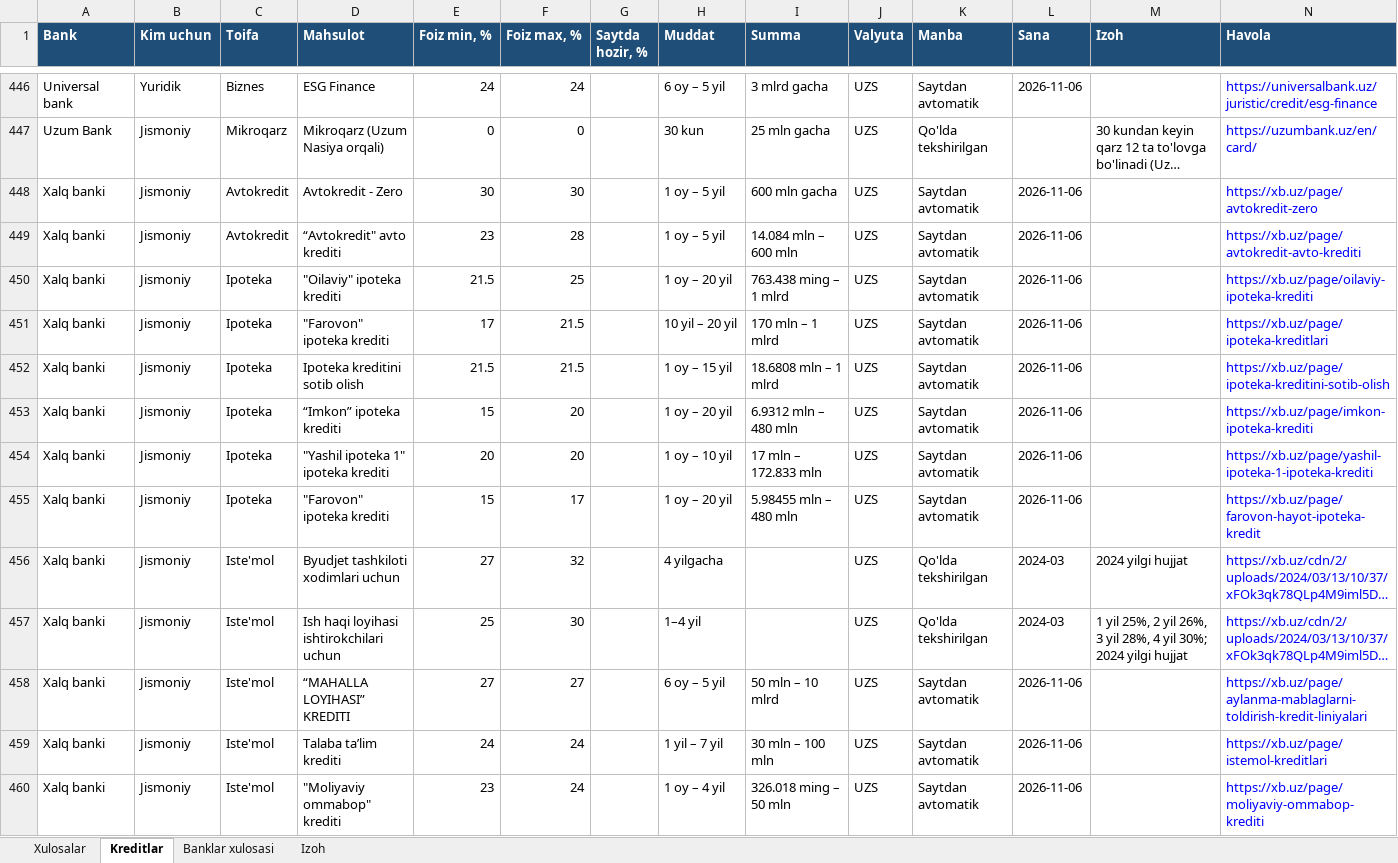
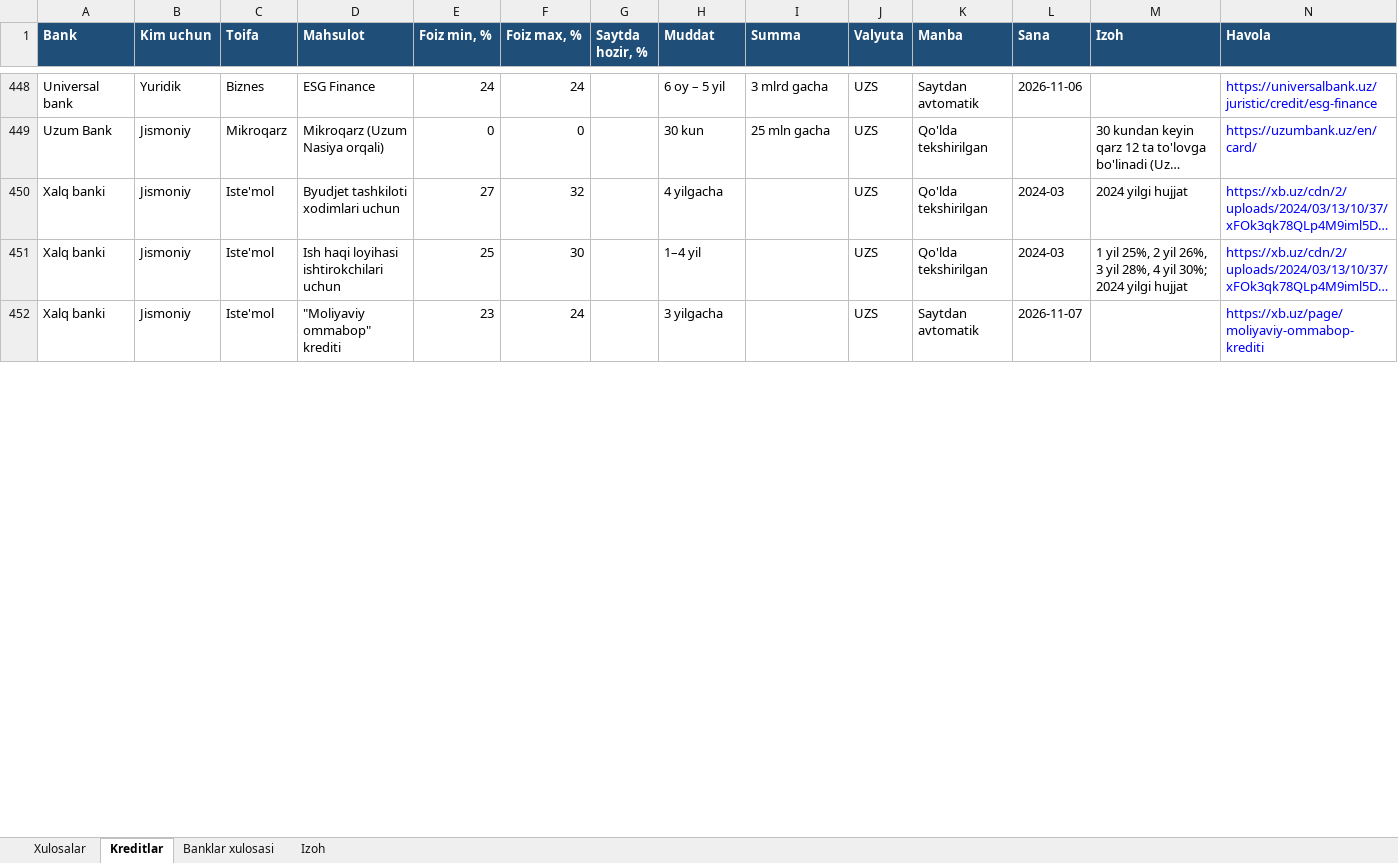
Before and after one commit to erkinaripov14-cbuchun/uz-banks, an Excel workbook: docs/banklar_kreditlar.xlsx, sheet Kreditlar, drawn as a sheet; only a part is shown, gaps mark what is left out; long unchanged cells end in …; values as stored, in another font and other column widths than the file's, no borders; removed rows and columns are numbered as before the commit, all else as after; the diff covers the shown part only; the diff names each change by its address in the sheet, - before the commit and + after, or states it on an @@ line.

```diff
--- a/docs/banklar_kreditlar.xlsx (sheet Kreditlar)
+++ b/docs/banklar_kreditlar.xlsx (sheet Kreditlar)
-row 448: Xalq banki | Jismoniy | Avtokredit | Avtokredit - Zero | 30 | 30 |  | 1 oy – 5 yil | 600 mln gacha | UZS | Saytdan avtomatik | 2026-11-06 |  | https://xb.uz/page/avtokredit-zero
-row 449: Xalq banki | Jismoniy | Avtokredit | “Avtokredit" avto krediti | 23 | 28 |  | 1 oy – 5 yil | 14.084 mln – 600 mln | UZS | Saytdan avtomatik | 2026-11-06 |  | https://xb.uz/page/avtokredit-avto-krediti
-row 450: Xalq banki | Jismoniy | Ipoteka | "Oilaviy" ipoteka krediti | 21.5 | 25 |  | 1 oy – 20 yil | 763.438 ming – 1 mlrd | UZS | Saytdan avtomatik | 2026-11-06 |  | https://xb.uz/page/oilaviy-ipoteka-krediti
-row 451: Xalq banki | Jismoniy | Ipoteka | "Farovon" ipoteka krediti | 17 | 21.5 |  | 10 yil – 20 yil | 170 mln – 1 mlrd | UZS | Saytdan avtomatik | 2026-11-06 |  | https://xb.uz/page/ipoteka-kreditlari
-row 452: Xalq banki | Jismoniy | Ipoteka | Ipoteka kreditini sotib olish | 21.5 | 21.5 |  | 1 oy – 15 yil | 18.6808 mln – 1 mlrd | UZS | Saytdan avtomatik | 2026-11-06 |  | https://xb.uz/page/ipoteka-kreditini-sotib-olish
-row 453: Xalq banki | Jismoniy | Ipoteka | “Imkon” ipoteka krediti | 15 | 20 |  | 1 oy – 20 yil | 6.9312 mln – 480 mln | UZS | Saytdan avtomatik | 2026-11-06 |  | https://xb.uz/page/imkon-ipoteka-krediti
-row 454: Xalq banki | Jismoniy | Ipoteka | "Yashil ipoteka 1" ipoteka krediti | 20 | 20 |  | 1 oy – 10 yil | 17 mln – 172.833 mln | UZS | Saytdan avtomatik | 2026-11-06 |  | https://xb.uz/page/yashil-ipoteka-1-ipoteka-krediti
-row 455: Xalq banki | Jismoniy | Ipoteka | "Farovon" ipoteka krediti | 15 | 17 |  | 1 oy – 20 yil | 5.98455 mln – 480 mln | UZS | Saytdan avtomatik | 2026-11-06 |  | https://xb.uz/page/farovon-hayot-ipoteka-kredit
-row 458: Xalq banki | Jismoniy | Iste'mol | “MAHALLA LOYIHASI” KREDITI | 27 | 27 |  | 6 oy – 5 yil | 50 mln – 10 mlrd | UZS | Saytdan avtomatik | 2026-11-06 |  | https://xb.uz/page/aylanma-mablaglarni-toldirish-kredit-liniyalari
-row 459: Xalq banki | Jismoniy | Iste'mol | Talaba ta’lim krediti | 24 | 24 |  | 1 yil – 7 yil | 30 mln – 100 mln | UZS | Saytdan avtomatik | 2026-11-06 |  | https://xb.uz/page/istemol-kreditlari
-H452 (Muddat): 1 oy – 4 yil
+H452 (Muddat): 3 yilgacha
-I452 (Summa): 326.018 ming – 50 mln
+I452 (Summa): (empty)
-L452 (Sana): 2026-11-06
+L452 (Sana): 2026-11-07
```
Also changed, not shown: 3 added rows, 9 removed rows and 316 edited cells elsewhere in this sheet, sheet Banklar xulosasi, 3 other files.
